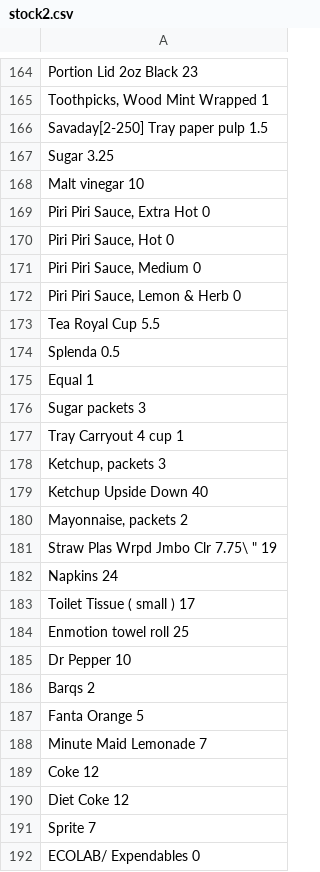
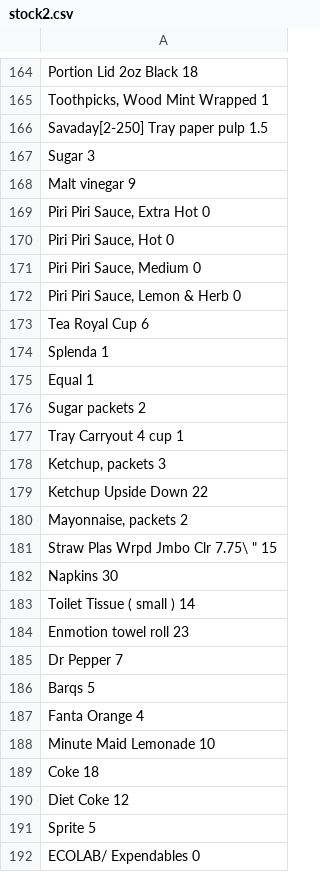
Before and after one commit to cwi-swat/pacioli, a CSV file: cases/case3/stock2.csv, drawn as a sheet; only a part is shown, gaps mark what is left out; the diff covers the shown part only.

Commit message:
Tweaks in pprint and correct stock w2 in case 3

```diff
--- a/cases/case3/stock2.csv
+++ b/cases/case3/stock2.csv
@@ -164,6 +164,6 @@
-"Portion Lid 2oz Black " 23;
+"Portion Lid 2oz Black " 18;
 "Toothpicks, Wood Mint Wrapped" 1;
 "Savaday[2-250] Tray paper pulp" 1.5;
-"Sugar" 3.25;
-"Malt vinegar" 10;
+"Sugar" 3;
+"Malt vinegar" 9;
 "Piri Piri Sauce, Extra Hot " 0;
@@ -172,21 +172,21 @@
 "Piri Piri Sauce, Lemon & Herb" 0;
-"Tea Royal Cup " 5.5;
-"Splenda" 0.5;
+"Tea Royal Cup " 6;
+"Splenda" 1;
 "Equal" 1;
-"Sugar packets" 3;
+"Sugar packets" 2;
 "Tray Carryout 4 cup" 1;
 "Ketchup, packets" 3;
-"Ketchup Upside Down " 40;
+"Ketchup Upside Down " 22;
 "Mayonnaise, packets" 2;
-"Straw Plas Wrpd Jmbo Clr 7.75\" " 19;
-"Napkins" 24;
-"Toilet Tissue ( small )" 17;
-"Enmotion towel roll" 25;
-"Dr Pepper" 10;
-"Barqs" 2;
-"Fanta Orange" 5;
-"Minute Maid Lemonade" 7;
-"Coke" 12;
+"Straw Plas Wrpd Jmbo Clr 7.75\" " 15;
+"Napkins" 30;
+"Toilet Tissue ( small )" 14;
+"Enmotion towel roll" 23;
+"Dr Pepper" 7;
+"Barqs" 5;
+"Fanta Orange" 4;
+"Minute Maid Lemonade" 10;
+"Coke" 18;
 "Diet Coke" 12;
-"Sprite" 7;
+"Sprite" 5;
 "ECOLAB/ Expendables" 0;
```
Also changed, not shown: 127 edited cells elsewhere in this file, 3 other files.
